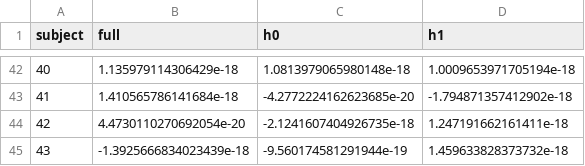
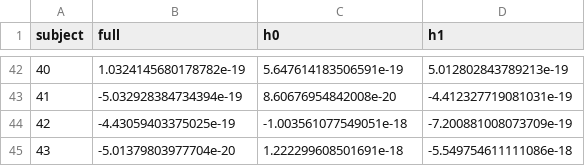
Before and after one commit to anirudhmn/MindWandering, a CSV file: roamm/localisation/results/reader_slopes_log_gaze_zipf_z.csv, drawn as a sheet; only a part is shown, gaps mark what is left out; the diff covers the shown part only.

```diff
--- a/roamm/localisation/results/reader_slopes_log_gaze_zipf_z.csv
+++ b/roamm/localisation/results/reader_slopes_log_gaze_zipf_z.csv
@@ -42,4 +42,4 @@ subject,full,h0,h1
-40,1.135979114306429e-18,1.0813979065980148e-18,1.0009653971705194e-18
-41,1.410565786141684e-18,-4.2772224162623685e-20,-1.794871357412902e-18
-42,4.4730110270692054e-20,-2.1241607404926735e-18,1.247191662161411e-18
-43,-1.3925666834023439e-18,-9.560174581291944e-19,1.459633828373732e-18
+40,1.0324145680178782e-19,5.647614183506591e-19,5.012802843789213e-19
+41,-5.032928384734394e-19,8.60676954842008e-20,-4.412327719081031e-19
+42,-4.43059403375025e-19,-1.003561077549051e-18,-7.200881008073709e-19
+43,-5.01379803977704e-20,1.222299608501691e-18,-5.549754611111086e-18
```
Also changed, not shown: 120 edited cells elsewhere in this file, roamm/localisation/results/reader_slopes_log_gaze_importance_llm_z.csv, roamm/localisation/results/reader_slopes_refix_importance_llm_z.csv, 16 other files.
